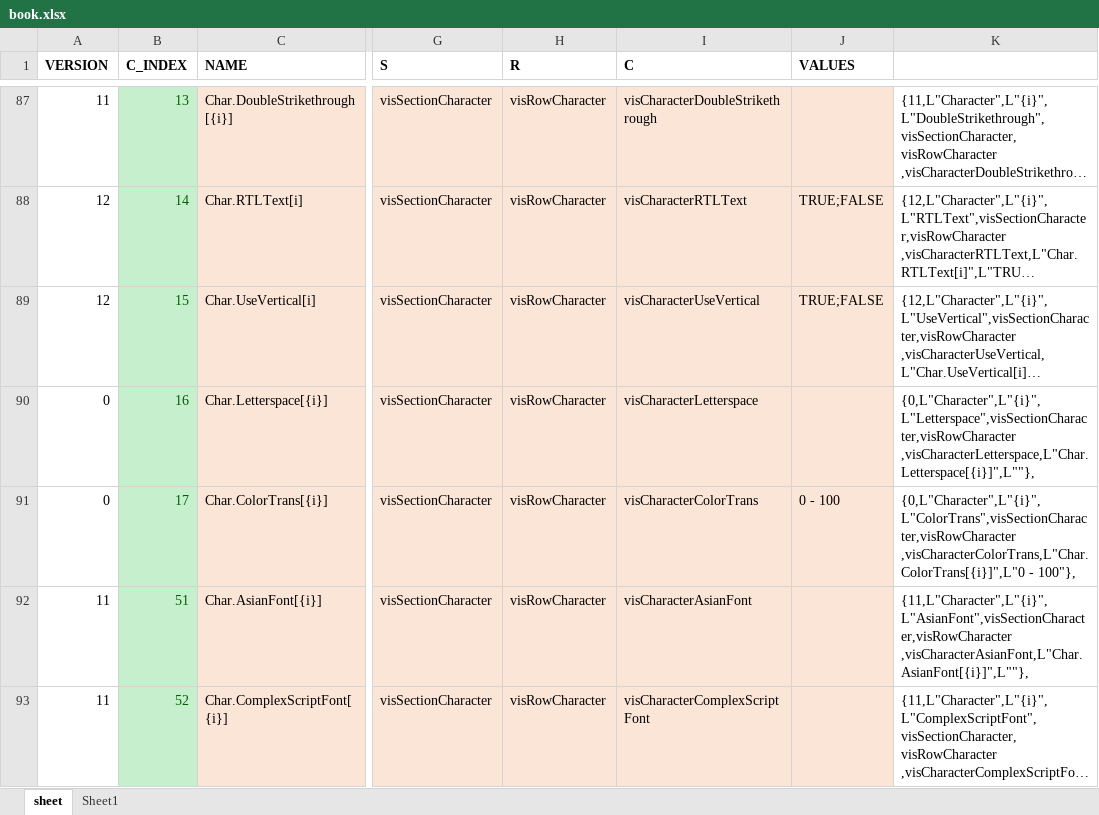
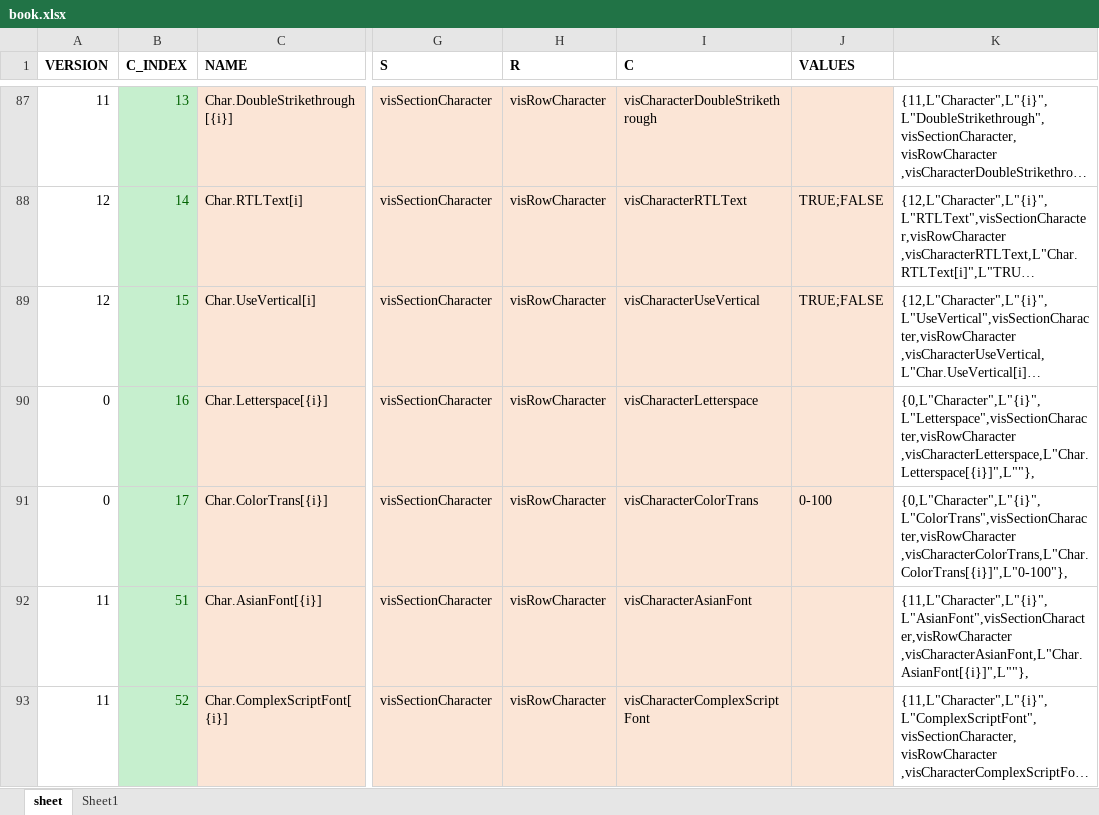
Before and after one commit to nbelyh/ShapeSheetWatch, an Excel workbook: Data/book.xlsx, sheet sheet, drawn as a sheet; only a part is shown, gaps mark what is left out; long unchanged cells end in …; values as stored, in another font and other column widths than the file's, no borders; the diff covers the shown part only; the diff names each change by its address in the sheet, - before the commit and + after, or states it on an @@ line.

```diff
--- a/Data/book.xlsx (sheet sheet)
+++ b/Data/book.xlsx (sheet sheet)
-J91 (VALUES): 0 - 100
+J91 (VALUES): 0-100
-K91: {0,L"Character",L"{i}",L"ColorTrans",visSectionCharacter,visRowCharacter ,visCharacterColorTrans,L"Char.ColorTrans[{i}]",L"0 - 100"},
+K91: {0,L"Character",L"{i}",L"ColorTrans",visSectionCharacter,visRowCharacter ,visCharacterColorTrans,L"Char.ColorTrans[{i}]",L"0-100"},
```
Also changed, not shown: 60 edited cells and cell formats elsewhere in this sheet, 2 other files.
